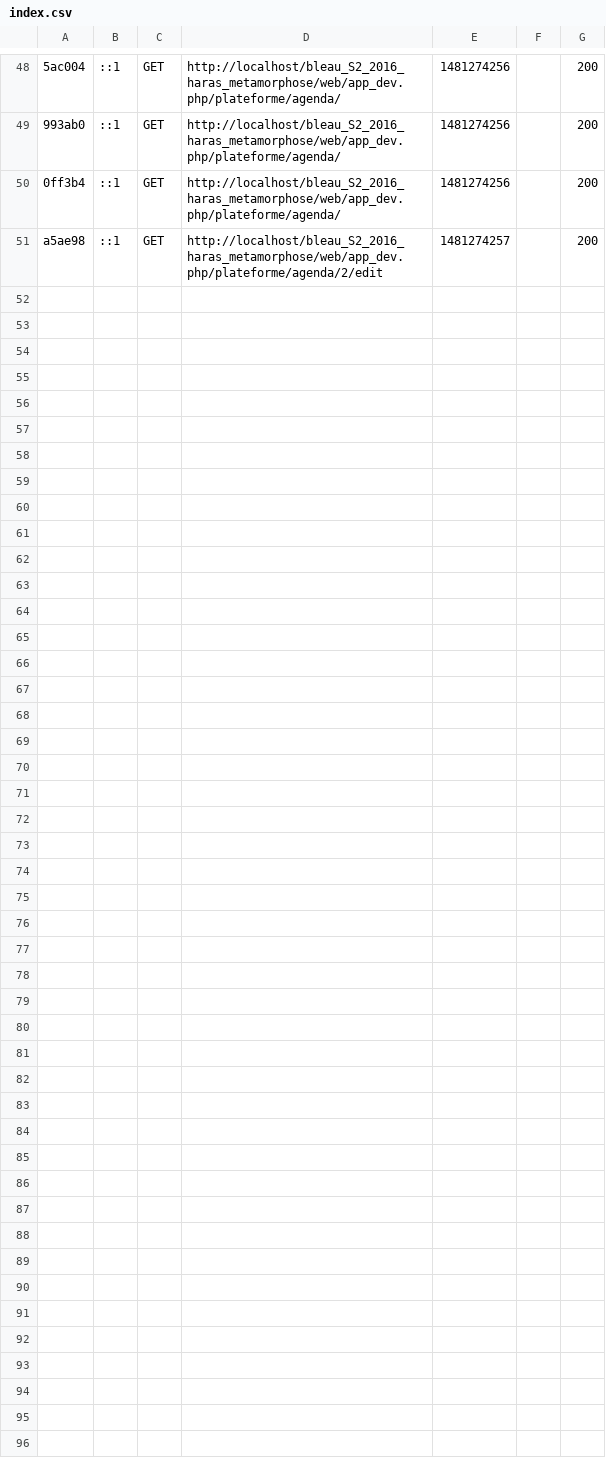
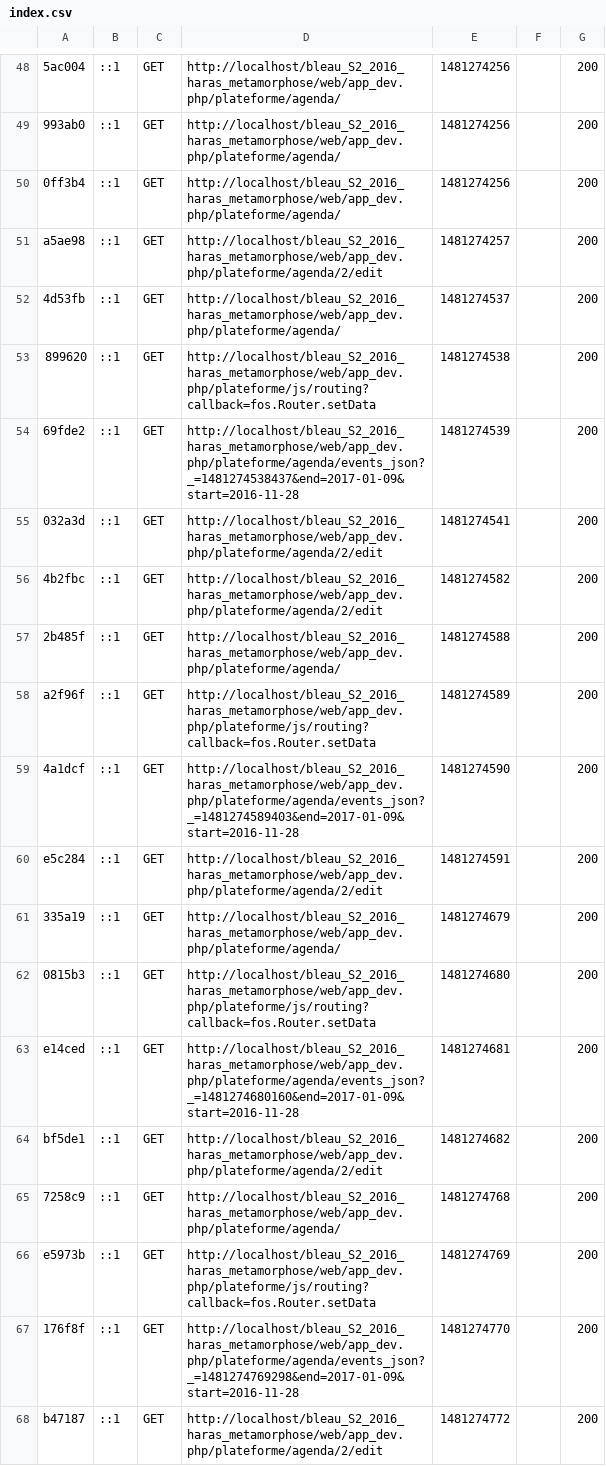
Before and after one commit to WildCodeSchool/bleau_S2_2016_haras_metamorphose, a CSV file: app/cache/dev/profiler/index.csv, drawn as a sheet; only a part is shown, gaps mark what is left out; the diff names each change by its address in the sheet, - before the commit and + after, or states it on an @@ line.

```diff
--- a/app/cache/dev/profiler/index.csv
+++ b/app/cache/dev/profiler/index.csv
+row 52: 4d53fb | ::1 | GET | http://localhost/bleau_S2_2016_haras_metamorphose/web/app_dev.php/plateforme/agenda/ | 1481274537 |  | 200
+row 53: 899620 | ::1 | GET | http://localhost/bleau_S2_2016_haras_metamorphose/web/app_dev.php/plateforme/js/routing?callback=fos.Router.setData | 1481274538 |  | 200
+row 54: 69fde2 | ::1 | GET | http://localhost/bleau_S2_2016_haras_metamorphose/web/app_dev.php/plateforme/agenda/events_json?_=1481274538437&end=2017-01-09&start=2016-11-28 | 1481274539 |  | 200
+row 55: 032a3d | ::1 | GET | http://localhost/bleau_S2_2016_haras_metamorphose/web/app_dev.php/plateforme/agenda/2/edit | 1481274541 |  | 200
+row 56: 4b2fbc | ::1 | GET | http://localhost/bleau_S2_2016_haras_metamorphose/web/app_dev.php/plateforme/agenda/2/edit | 1481274582 |  | 200
+row 57: 2b485f | ::1 | GET | http://localhost/bleau_S2_2016_haras_metamorphose/web/app_dev.php/plateforme/agenda/ | 1481274588 |  | 200
+row 58: a2f96f | ::1 | GET | http://localhost/bleau_S2_2016_haras_metamorphose/web/app_dev.php/plateforme/js/routing?callback=fos.Router.setData | 1481274589 |  | 200
+row 59: 4a1dcf | ::1 | GET | http://localhost/bleau_S2_2016_haras_metamorphose/web/app_dev.php/plateforme/agenda/events_json?_=1481274589403&end=2017-01-09&start=2016-11-28 | 1481274590 |  | 200
+row 60: e5c284 | ::1 | GET | http://localhost/bleau_S2_2016_haras_metamorphose/web/app_dev.php/plateforme/agenda/2/edit | 1481274591 |  | 200
+row 61: 335a19 | ::1 | GET | http://localhost/bleau_S2_2016_haras_metamorphose/web/app_dev.php/plateforme/agenda/ | 1481274679 |  | 200
+row 62: 0815b3 | ::1 | GET | http://localhost/bleau_S2_2016_haras_metamorphose/web/app_dev.php/plateforme/js/routing?callback=fos.Router.setData | 1481274680 |  | 200
+row 63: e14ced | ::1 | GET | http://localhost/bleau_S2_2016_haras_metamorphose/web/app_dev.php/plateforme/agenda/events_json?_=1481274680160&end=2017-01-09&start=2016-11-28 | 1481274681 |  | 200
+row 64: bf5de1 | ::1 | GET | http://localhost/bleau_S2_2016_haras_metamorphose/web/app_dev.php/plateforme/agenda/2/edit | 1481274682 |  | 200
+row 65: 7258c9 | ::1 | GET | http://localhost/bleau_S2_2016_haras_metamorphose/web/app_dev.php/plateforme/agenda/ | 1481274768 |  | 200
+row 66: e5973b | ::1 | GET | http://localhost/bleau_S2_2016_haras_metamorphose/web/app_dev.php/plateforme/js/routing?callback=fos.Router.setData | 1481274769 |  | 200
+row 67: 176f8f | ::1 | GET | http://localhost/bleau_S2_2016_haras_metamorphose/web/app_dev.php/plateforme/agenda/events_json?_=1481274769298&end=2017-01-09&start=2016-11-28 | 1481274770 |  | 200
+row 68: b47187 | ::1 | GET | http://localhost/bleau_S2_2016_haras_metamorphose/web/app_dev.php/plateforme/agenda/2/edit | 1481274772 |  | 200
```
Also changed, not shown: 6 other files.
